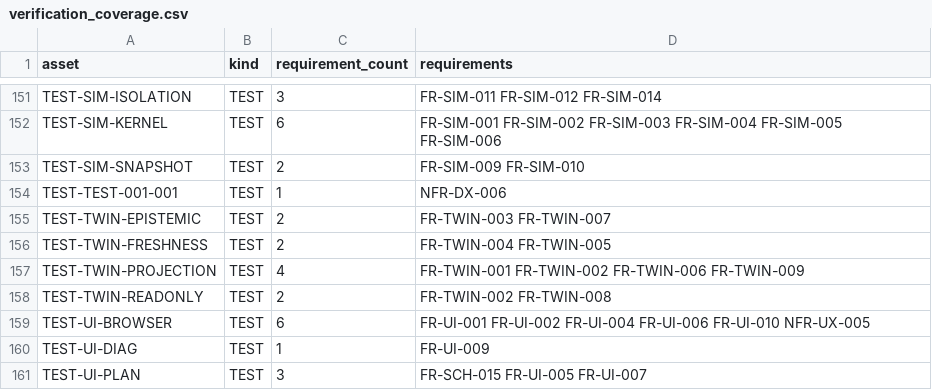
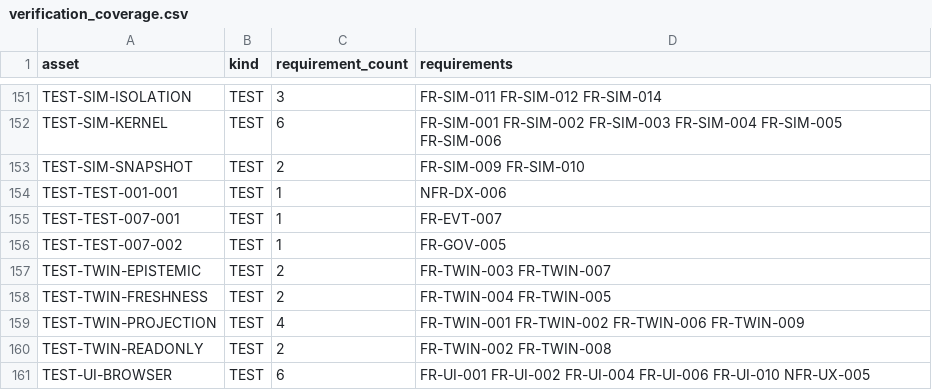
Before and after one commit to Asperant/critical-aerospace-manufacturing, a CSV file: traceability/generated/verification_coverage.csv, drawn as a sheet; only a part is shown, gaps mark what is left out; the shorter side is filled out with more unchanged rows; the diff names each change by its address in the sheet, - before the commit and + after, or states it on an @@ line.

```diff
--- a/traceability/generated/verification_coverage.csv
+++ b/traceability/generated/verification_coverage.csv
+row 155: TEST-TEST-007-001 | TEST | 1 | FR-EVT-007
+row 156: TEST-TEST-007-002 | TEST | 1 | FR-GOV-005
```
Also changed, not shown: traceability/generated/requirements.csv, 12 other files.
